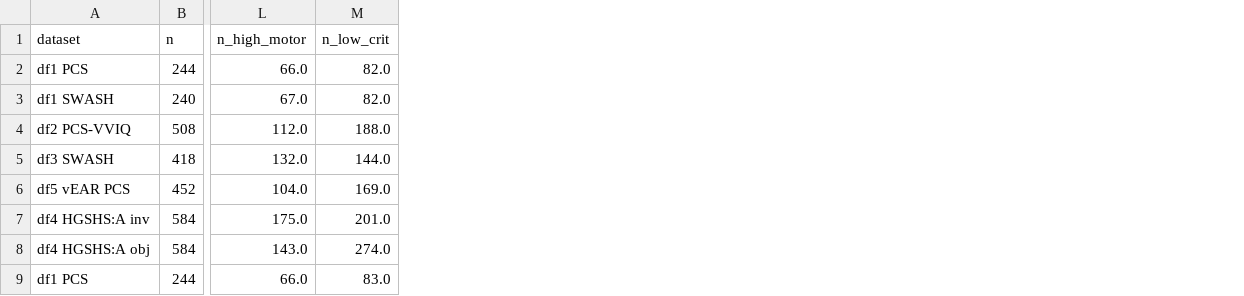
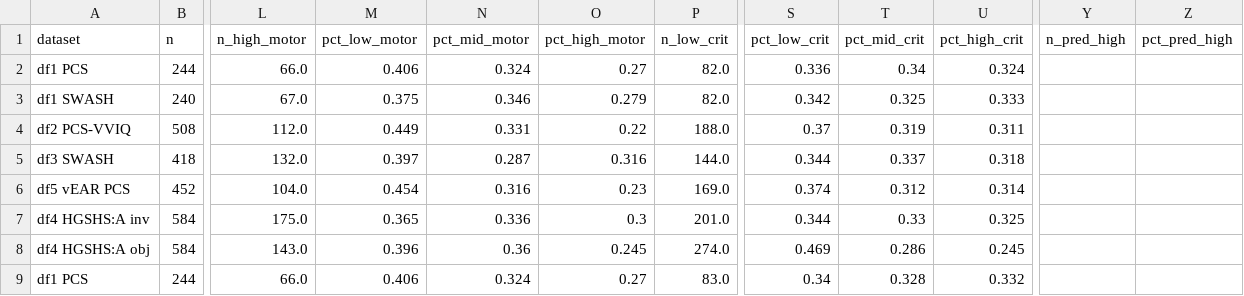
Before and after one commit to Wordweaver-EH/Hypnoscales, a CSV file: tables/table_classification.csv, drawn as a sheet; only a part is shown, gaps mark what is left out; the diff names each change by its address in the sheet, - before the commit and + after, or states it on an @@ line.

Commit message:
Fix classification semantics, stale ref, bootstrap CIs, README paths, notebook import
Issue 1: Replace tertile/top-third language in preprint.tex and a04_classification.py
with threshold-based grouping. Add pct_low/mid/high_motor/crit columns to
table_classification.csv and pct_pred_high to binary rows so realised proportions
(22-32%) are transparent alongside every kappa estimate.

Issue 2: Fix README.md script commands to include analysis/ prefix.

Issue 3: Add sys.path setup to first notebook code cell so lib_data imports
correctly when opened from repo root.

Issue 4: Fix bootstrap_ci to skip constant resamples instead of appending NaN,
returning (nan, nan) only when fewer than 100 valid draws remain. Add ci_note
column to table_eda2_retest.csv. Guard CI error bars in figure against NaN values.

Issue 5: Replace stale osf/GROUND_TRUTH.md citation in lib_data.py with a
durable inline comment describing the motor-pair mapping.

```diff
--- a/tables/table_classification.csv
+++ b/tables/table_classification.csv
+column M (pct_low_motor), rows 2-9: 0.406 | 0.375 | 0.449 | 0.397 | 0.454 | 0.365 | 0.396 | 0.406
+column N (pct_mid_motor), rows 2-9: 0.324 | 0.346 | 0.331 | 0.287 | 0.316 | 0.336 | 0.36 | 0.324
+column O (pct_high_motor), rows 2-9: 0.27 | 0.279 | 0.22 | 0.316 | 0.23 | 0.3 | 0.245 | 0.27
+column S (pct_low_crit), rows 2-9: 0.336 | 0.342 | 0.37 | 0.344 | 0.374 | 0.344 | 0.469 | 0.34
+column T (pct_mid_crit), rows 2-9: 0.34 | 0.325 | 0.319 | 0.337 | 0.312 | 0.33 | 0.286 | 0.328
+column U (pct_high_crit), rows 2-9: 0.324 | 0.333 | 0.311 | 0.318 | 0.314 | 0.325 | 0.245 | 0.332
+column Y (n_pred_high), empty
+column Z (pct_pred_high), empty
```
Also changed, not shown: tables/table_eda2_retest.csv, 6 other files.
